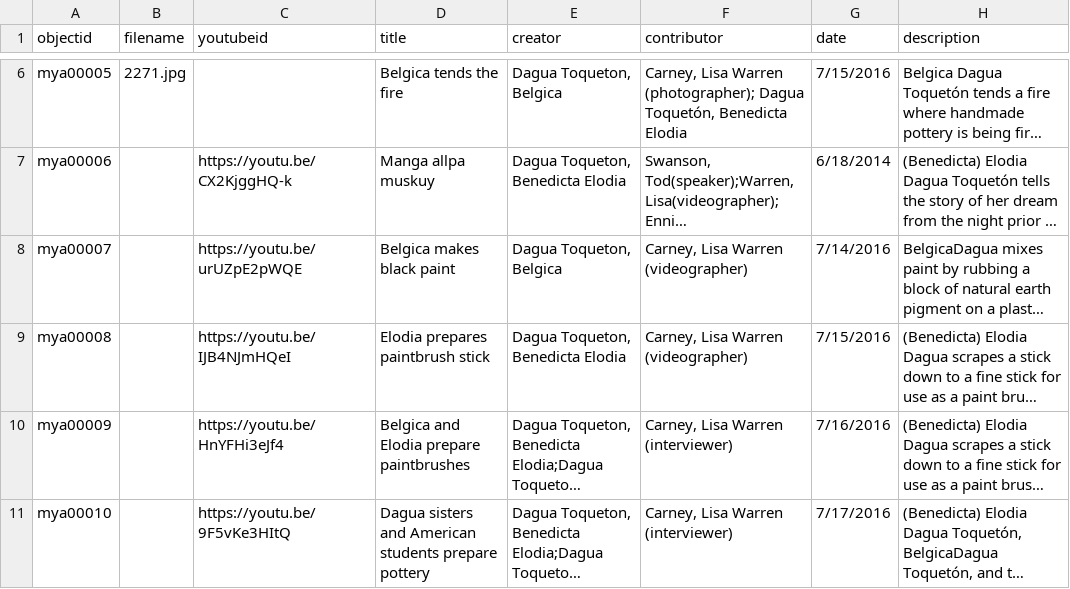
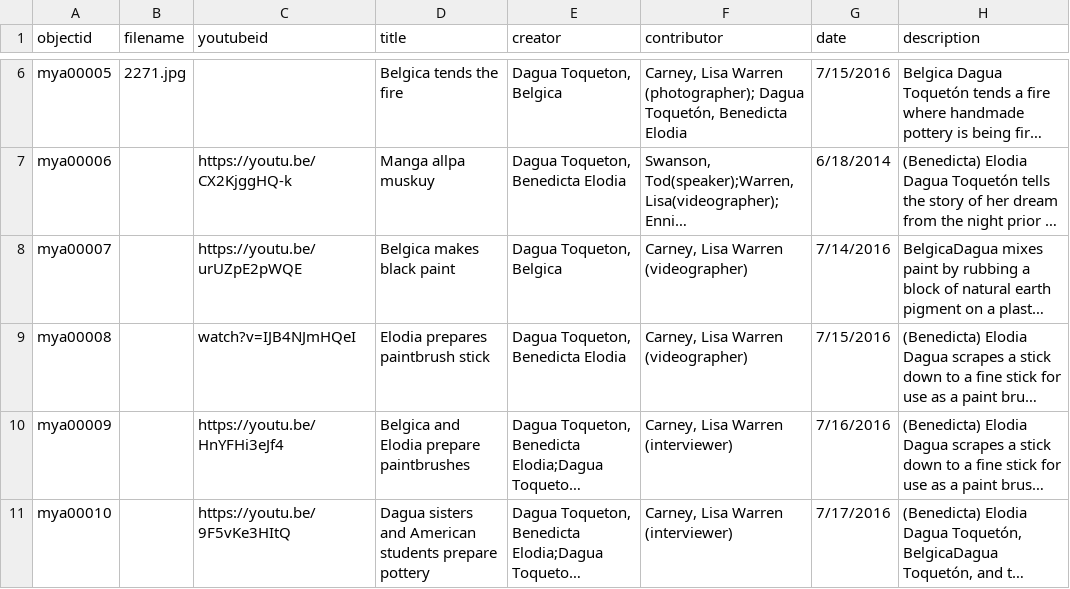
Before and after one commit to LWCarney/muskuyarchive, a CSV file: _data/muskuy_yachay_archive_metadata.csv, drawn as a sheet; only a part is shown, gaps mark what is left out; long unchanged cells end in …; the diff names each change by its address in the sheet, - before the commit and + after, or states it on an @@ line.

Commit message:
Changed second youtubeid

```diff
--- a/_data/muskuy_yachay_archive_metadata.csv
+++ b/_data/muskuy_yachay_archive_metadata.csv
-C9 (youtubeid): https://youtu.be/IJB4NJmHQeI
+C9 (youtubeid): watch?v=IJB4NJmHQeI
```
